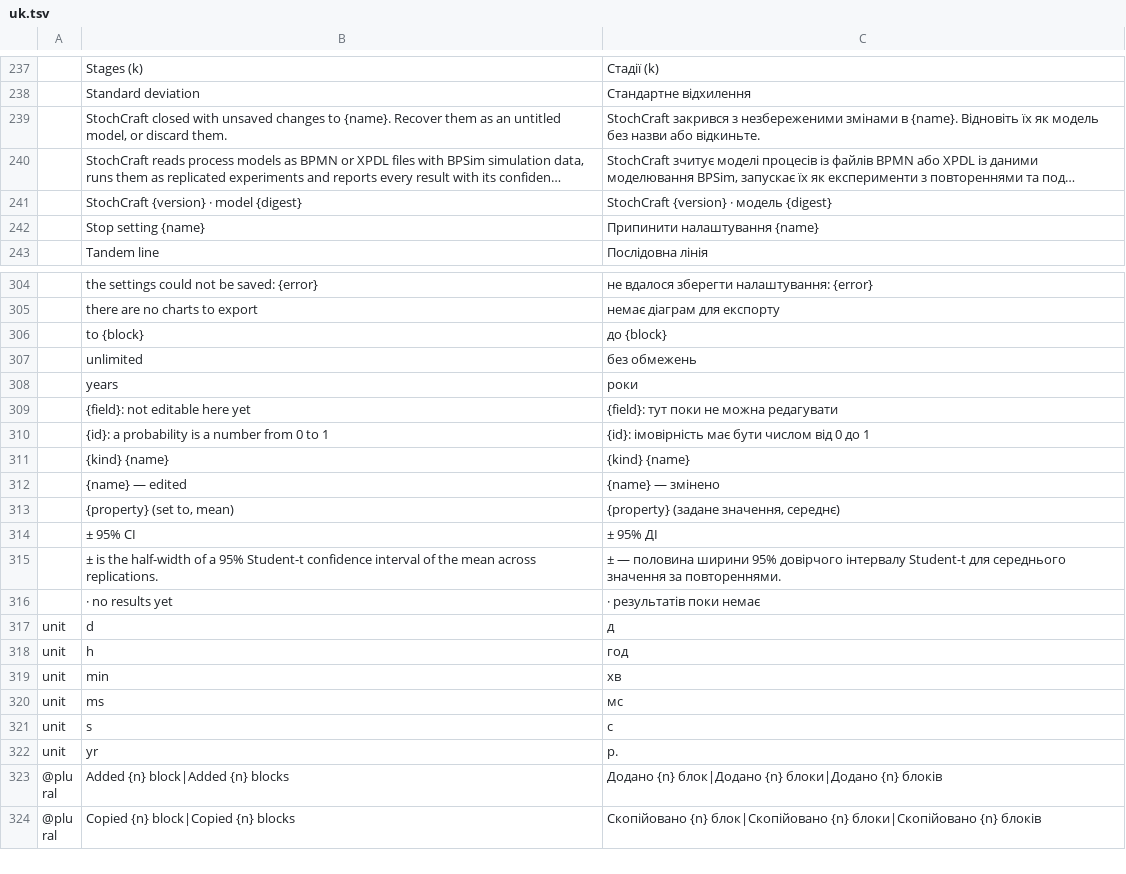
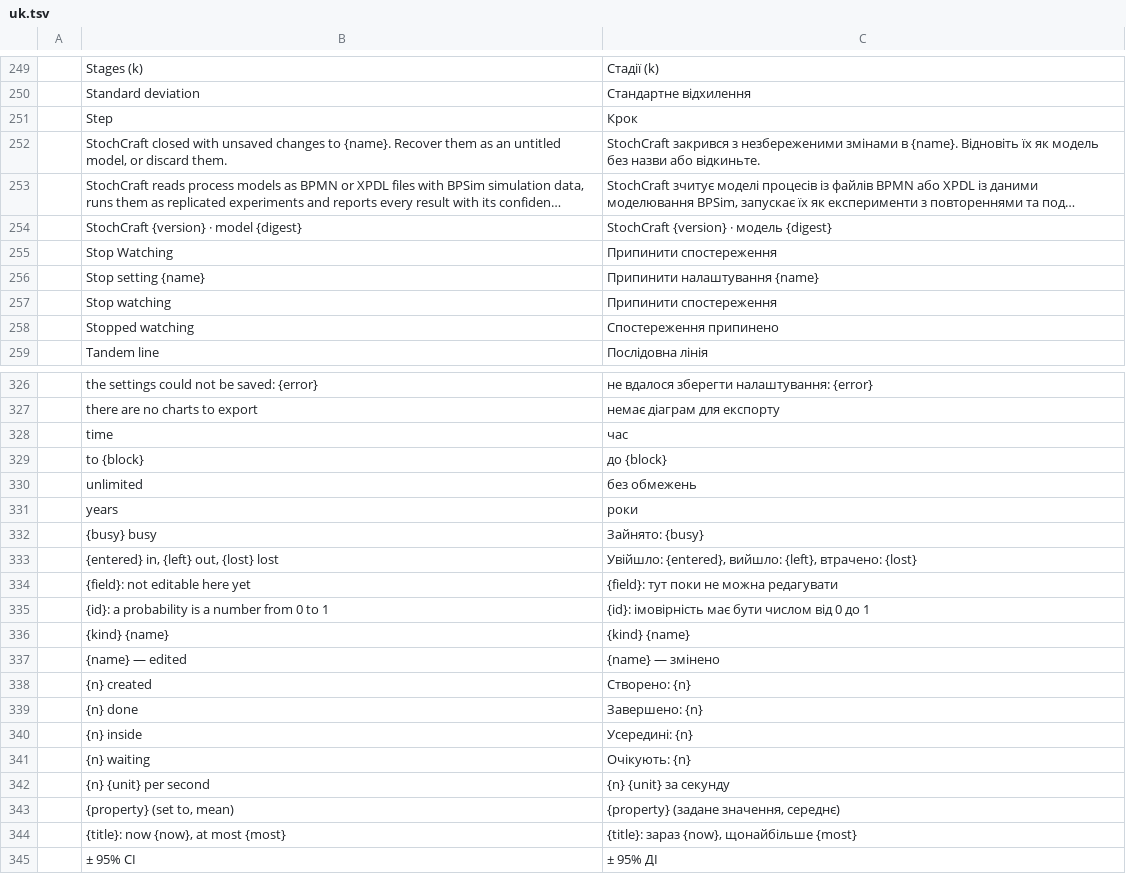
Before and after one commit to helenkwok/StochCraft, a TSV file: i18n/uk.tsv, drawn as a sheet; only a part is shown, gaps mark what is left out; the shorter side is filled out with more unchanged rows; long unchanged cells end in …; the diff covers the shown part only.

```diff
--- a/i18n/uk.tsv
+++ b/i18n/uk.tsv
@@ -238,2 +250,3 @@
 	Standard deviation	Стандартне відхилення
+	Step	Крок
 	StochCraft closed with unsaved changes to {name}. Recover them as an untitled model, or discard them.	StochCraft закрився з незбереженими змінами в {name}. Відновіть їх як модель без назви або відкиньте.
@@ -241,3 +254,6 @@
 	StochCraft {version} · model {digest}	StochCraft {version} · модель {digest}
+	Stop Watching	Припинити спостереження
 	Stop setting {name}	Припинити налаштування {name}
+	Stop watching	Припинити спостереження
+	Stopped watching	Спостереження припинено
 	Tandem line	Послідовна лінія
@@ -305,2 +327,3 @@
 	there are no charts to export	немає діаграм для експорту
+	time	час
 	to {block}	до {block}
@@ -308,2 +331,4 @@
 	years	роки
+	{busy} busy	Зайнято: {busy}
+	{entered} in, {left} out, {lost} lost	Увійшло: {entered}, вийшло: {left}, втрачено: {lost}
 	{field}: not editable here yet	{field}: тут поки не можна редагувати
@@ -312,3 +337,9 @@
 	{name} — edited	{name} — змінено
+	{n} created	Створено: {n}
+	{n} done	Завершено: {n}
+	{n} inside	Усередині: {n}
+	{n} waiting	Очікують: {n}
+	{n} {unit} per second	{n} {unit} за секунду
 	{property} (set to, mean)	{property} (задане значення, середнє)
+	{title}: now {now}, at most {most}	{title}: зараз {now}, щонайбільше {most}
 	± 95% CI	± 95% ДІ
```
Also changed, not shown: 18 added rows elsewhere in this file, i18n/bg.tsv, i18n/el.tsv, 55 other files.
